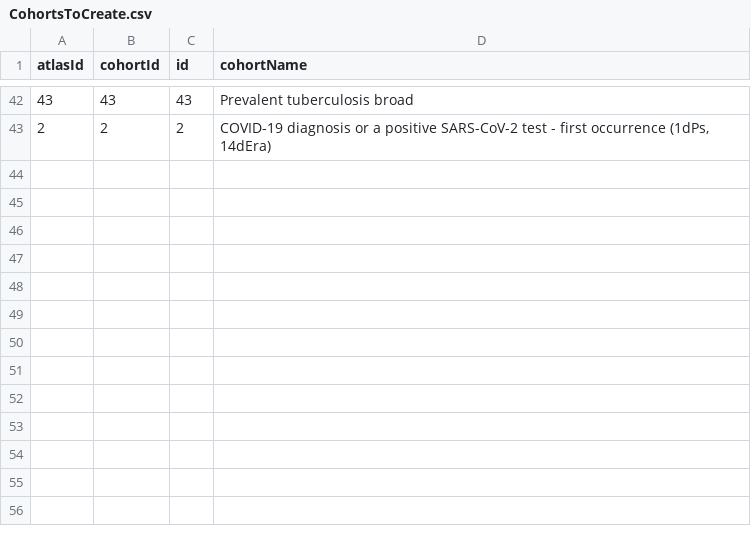
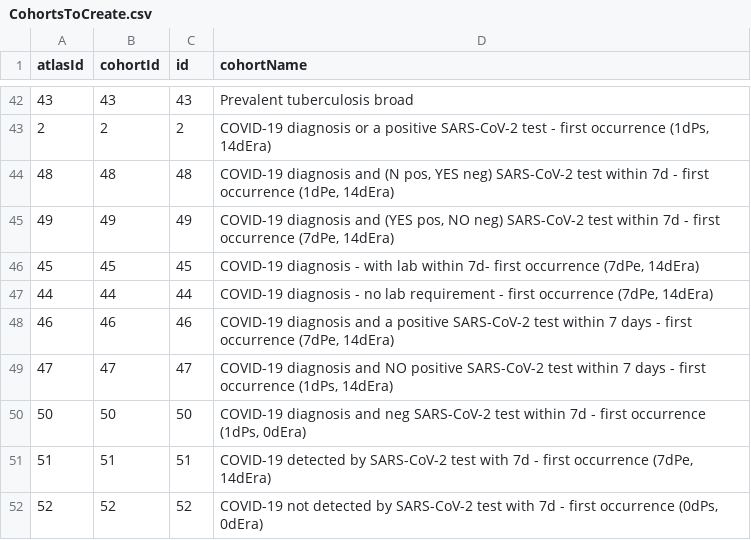
Before and after one commit to OHDSI/PhenotypeLibrary, a CSV file: inst/settings/CohortsToCreate.csv, drawn as a sheet; only a part is shown, gaps mark what is left out.

Commit message:
Addition of covid  phenotypes

```diff
--- a/inst/settings/CohortsToCreate.csv
+++ b/inst/settings/CohortsToCreate.csv
@@ -43 +43,10 @@ atlasId,cohortId,id,cohortName
 2,2,2,"COVID-19 diagnosis or a positive SARS-CoV-2 test - first occurrence (1dPs, 14dEra)"
+48,48,48,"COVID-19 diagnosis and (N pos, YES neg) SARS-CoV-2 test within 7d - first occurrence (1dPe, 14dEra)"
+49,49,49,"COVID-19 diagnosis and (YES pos, NO neg) SARS-CoV-2 test within 7d - first occurrence (7dPe, 14dEra)"
+45,45,45,"COVID-19 diagnosis - with lab within 7d- first occurrence (7dPe, 14dEra)"
+44,44,44,"COVID-19 diagnosis - no lab requirement - first occurrence (7dPe, 14dEra)"
+46,46,46,"COVID-19 diagnosis and a positive SARS-CoV-2 test within 7 days - first occurrence (7dPe, 14dEra)"
+47,47,47,"COVID-19 diagnosis and NO positive SARS-CoV-2 test within 7 days - first occurrence (1dPs, 14dEra)"
+50,50,50,"COVID-19 diagnosis and neg SARS-CoV-2 test within 7d - first occurrence (1dPs, 0dEra)"
+51,51,51,"COVID-19 detected by SARS-CoV-2 test with 7d - first occurrence (7dPe, 14dEra)"
+52,52,52,"COVID-19 not detected by SARS-CoV-2 test with 7d - first occurrence (0dPs, 0dEra)"
```
Also changed, not shown: 19 other files.
